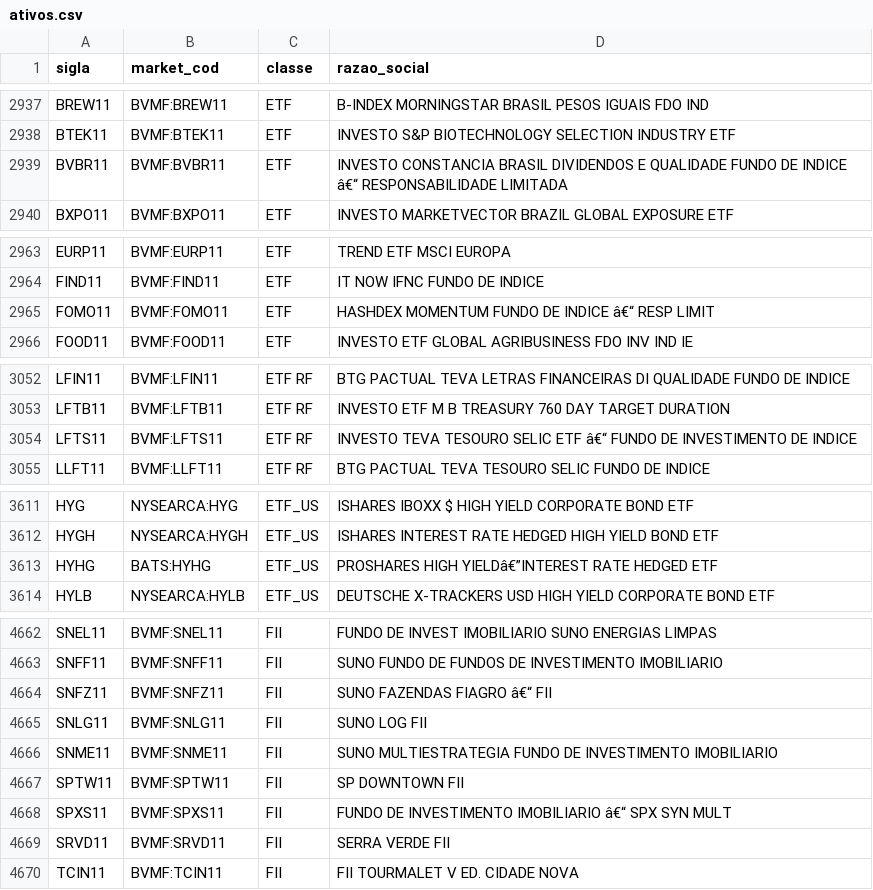
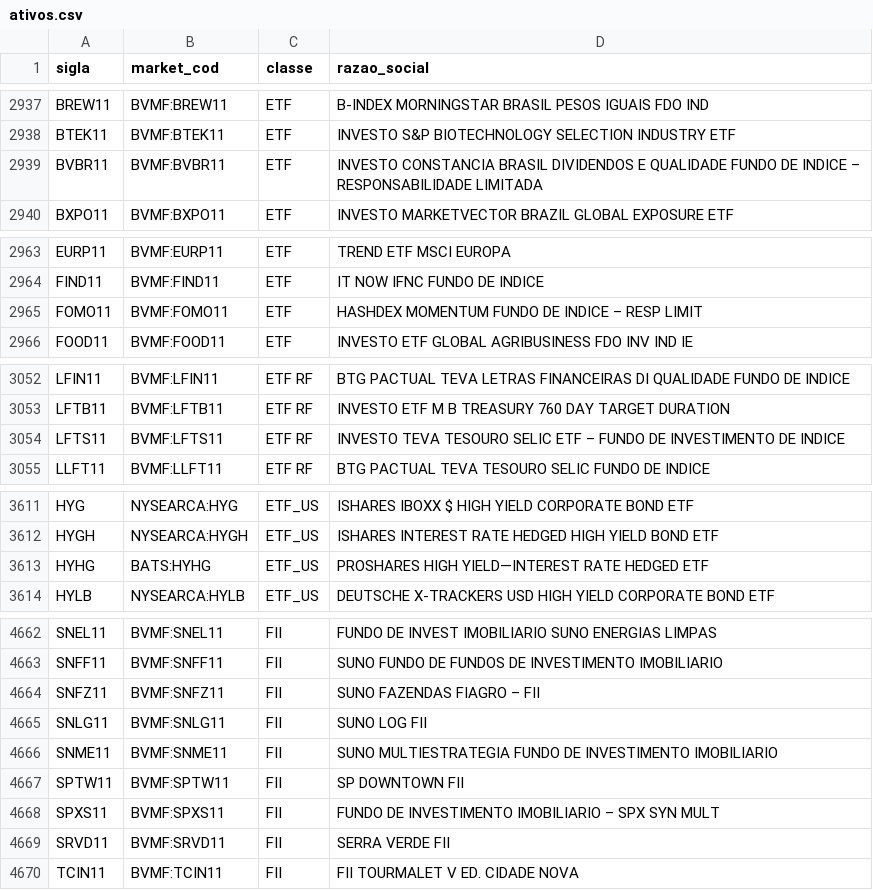
Before and after one commit to bcsdias/app-investimentos, a CSV file: backend/apps/market/data/ativos.csv, drawn as a sheet; only a part is shown, gaps mark what is left out; the diff covers the shown part only.

Commit message:
🐛 fix(market): nomes do ativos.csv sem texto com codificação dupla

```diff
--- a/backend/apps/market/data/ativos.csv
+++ b/backend/apps/market/data/ativos.csv
@@ -2938,3 +2938,3 @@ BREW11;BVMF:BREW11;ETF;B-INDEX MORNINGSTAR BRASIL PESOS IGUAIS FDO IND
 BTEK11;BVMF:BTEK11;ETF;INVESTO S&P BIOTECHNOLOGY SELECTION INDUSTRY ETF
-BVBR11;BVMF:BVBR11;ETF;INVESTO CONSTANCIA BRASIL DIVIDENDOS E QUALIDADE FUNDO DE INDICE â€“ RESPONSABILIDADE LIMITADA
+BVBR11;BVMF:BVBR11;ETF;INVESTO CONSTANCIA BRASIL DIVIDENDOS E QUALIDADE FUNDO DE INDICE – RESPONSABILIDADE LIMITADA
 BXPO11;BVMF:BXPO11;ETF;INVESTO MARKETVECTOR BRAZIL GLOBAL EXPOSURE ETF
@@ -2964,3 +2964,3 @@ EURP11;BVMF:EURP11;ETF;TREND ETF MSCI EUROPA
 FIND11;BVMF:FIND11;ETF;IT NOW IFNC FUNDO DE INDICE
-FOMO11;BVMF:FOMO11;ETF;HASHDEX MOMENTUM FUNDO DE INDICE â€“ RESP LIMIT
+FOMO11;BVMF:FOMO11;ETF;HASHDEX MOMENTUM FUNDO DE INDICE – RESP LIMIT
 FOOD11;BVMF:FOOD11;ETF;INVESTO ETF GLOBAL AGRIBUSINESS FDO INV IND IE
@@ -3053,3 +3053,3 @@ LFIN11;BVMF:LFIN11;ETF RF;BTG PACTUAL TEVA LETRAS FINANCEIRAS DI QUALIDADE FUNDO
 LFTB11;BVMF:LFTB11;ETF RF;INVESTO ETF M B TREASURY 760 DAY TARGET DURATION
-LFTS11;BVMF:LFTS11;ETF RF;INVESTO TEVA TESOURO SELIC ETF â€“ FUNDO DE INVESTIMENTO DE INDICE
+LFTS11;BVMF:LFTS11;ETF RF;INVESTO TEVA TESOURO SELIC ETF – FUNDO DE INVESTIMENTO DE INDICE
 LLFT11;BVMF:LLFT11;ETF RF;BTG PACTUAL TEVA TESOURO SELIC FUNDO DE INDICE
@@ -3612,3 +3612,3 @@ HYG;NYSEARCA:HYG;ETF_US;ISHARES IBOXX $ HIGH YIELD CORPORATE BOND ETF
 HYGH;NYSEARCA:HYGH;ETF_US;ISHARES INTEREST RATE HEDGED HIGH YIELD BOND ETF
-HYHG;BATS:HYHG;ETF_US;PROSHARES HIGH YIELDâ€”INTEREST RATE HEDGED ETF
+HYHG;BATS:HYHG;ETF_US;PROSHARES HIGH YIELD—INTEREST RATE HEDGED ETF
 HYLB;NYSEARCA:HYLB;ETF_US;DEUTSCHE X-TRACKERS USD HIGH YIELD CORPORATE BOND ETF
@@ -4663,3 +4663,3 @@ SNEL11;BVMF:SNEL11;FII;FUNDO DE INVEST IMOBILIARIO SUNO ENERGIAS LIMPAS
 SNFF11;BVMF:SNFF11;FII;SUNO FUNDO DE FUNDOS DE INVESTIMENTO IMOBILIARIO
-SNFZ11;BVMF:SNFZ11;FII;SUNO FAZENDAS FIAGRO â€“ FII
+SNFZ11;BVMF:SNFZ11;FII;SUNO FAZENDAS FIAGRO – FII
 SNLG11;BVMF:SNLG11;FII;SUNO LOG FII
@@ -4667,3 +4667,3 @@ SNME11;BVMF:SNME11;FII;SUNO MULTIESTRATEGIA FUNDO DE INVESTIMENTO IMOBILIARIO
 SPTW11;BVMF:SPTW11;FII;SP DOWNTOWN FII
-SPXS11;BVMF:SPXS11;FII;FUNDO DE INVESTIMENTO IMOBILIARIO â€“ SPX SYN MULT
+SPXS11;BVMF:SPXS11;FII;FUNDO DE INVESTIMENTO IMOBILIARIO – SPX SYN MULT
 SRVD11;BVMF:SRVD11;FII;SERRA VERDE FII
```
Also changed, not shown: 4 edited cells elsewhere in this file, 1 other file.
